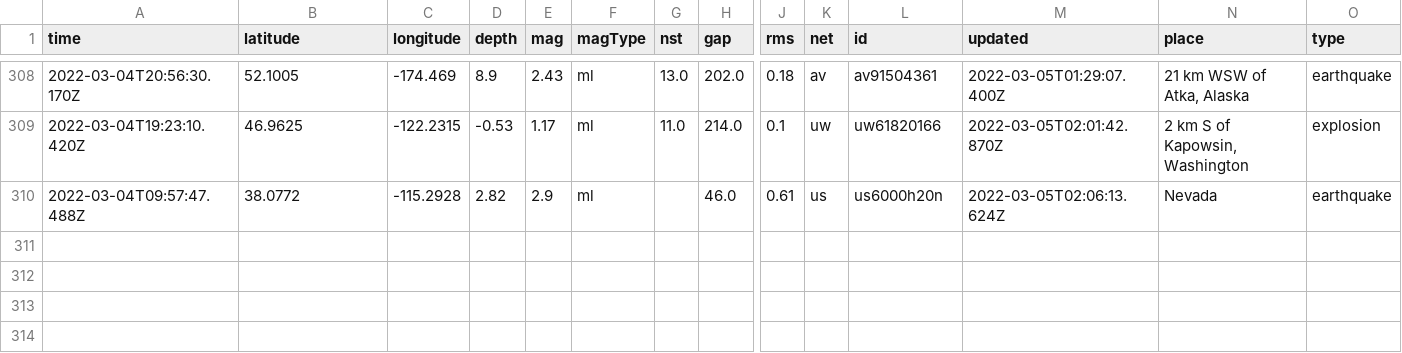
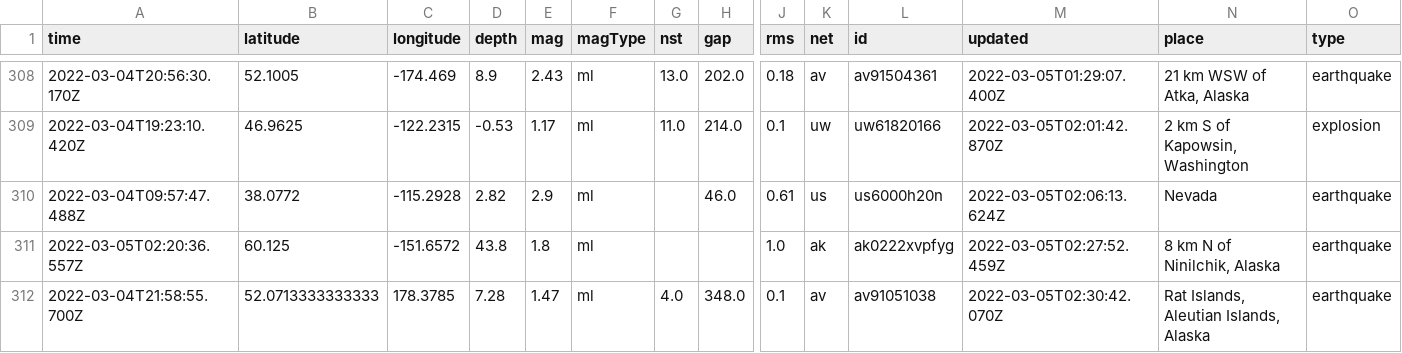
Before and after one commit to johnstont05/nicar22-github-actions, a CSV file: usgs_main.csv, drawn as a sheet; only a part is shown, gaps mark what is left out; rows hold the shown columns only; the diff names each change by its address in the sheet, - before the commit and + after, or states it on an @@ line.

```diff
--- a/usgs_main.csv
+++ b/usgs_main.csv
+row 311: 2022-03-05T02:20:36.557Z | 60.125 | -151.6572 | 43.8 | 1.8 | ml |  |  | 1.0 | ak | ak0222xvpfyg | 2022-03-05T02:27:52.459Z | 8 km N of Ninilchik, Alaska | earthquake
+row 312: 2022-03-04T21:58:55.700Z | 52.0713333333333 | 178.3785 | 7.28 | 1.47 | ml | 4.0 | 348.0 | 0.1 | av | av91051038 | 2022-03-05T02:30:42.070Z | Rat Islands, Aleutian Islands, Alaska | earthquake
```
Also changed, not shown: usgs_current.csv.
